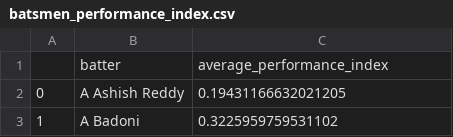
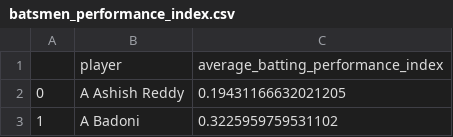
Before and after one commit to DyuthiVivek/IPL-auction-optimization-model, a CSV file: batsmen_performance_index.csv, drawn as a sheet; only a part is shown.

Commit message:
final dataset

```diff
--- a/batsmen_performance_index.csv
+++ b/batsmen_performance_index.csv
@@ -1,2 +1,2 @@
-,batter,average_performance_index
+,player,average_batting_performance_index
 0,A Ashish Reddy,0.19431166632021205
```
Also changed, not shown: bowler_performance_index.csv, 5 other files.
